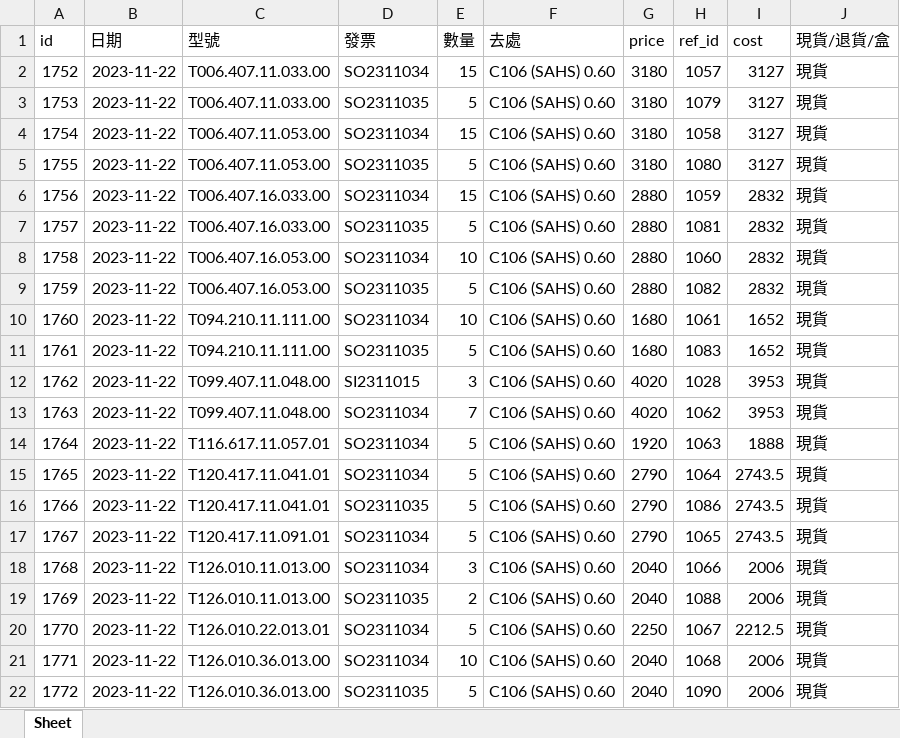
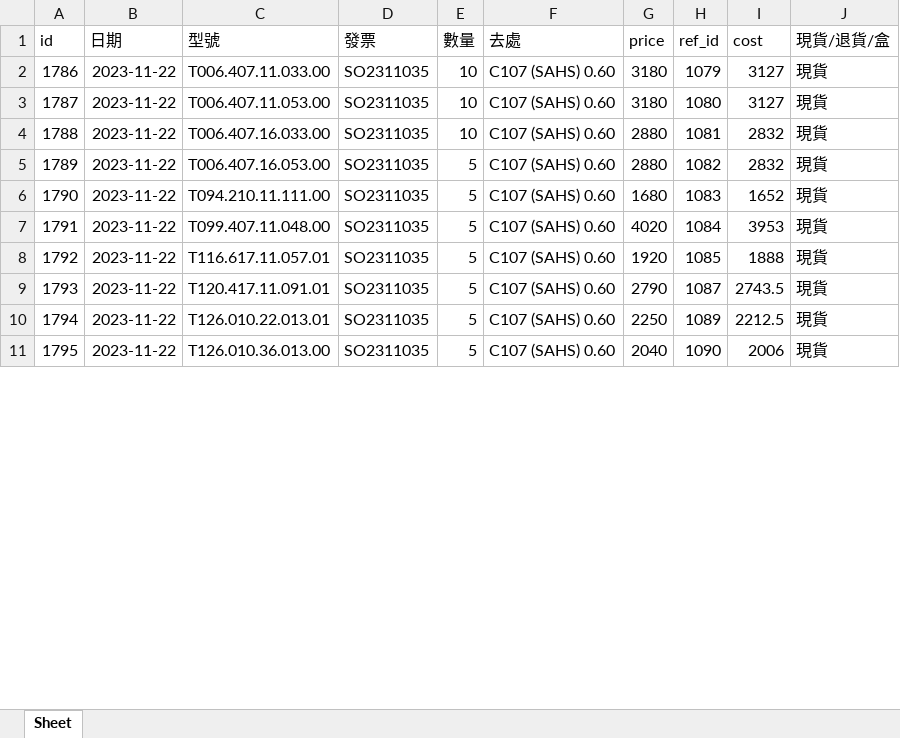
Before and after one commit to csOnera/python-files, an Excel workbook: exportExportRecords.xlsm, sheet Sheet, drawn as a sheet; only a part is shown; values as stored, in another font and other column widths than the file's, no borders; conditional formats not drawn; removed rows and columns are numbered as before the commit, all else as after; the diff covers the shown part only; the diff names each change by its address in the sheet, - before the commit and + after, or states it on an @@ line.

```diff
--- a/exportExportRecords.xlsm (sheet Sheet)
+++ b/exportExportRecords.xlsm (sheet Sheet)
-row 2: 1752 | 2023-11-22 | T006.407.11.033.00 | SO2311034 | 15 | C106 (SAHS) 0.60 | 3180 | 1057 | 3127 | 現貨
@@ column A (id) renumbered between rows 2 and 16 @@
-E2 (數量): 5
+E2 (數量): 10
-F2 (去處): C106 (SAHS) 0.60
+F2 (去處): C107 (SAHS) 0.60
-row 4: 1754 | 2023-11-22 | T006.407.11.053.00 | SO2311034 | 15 | C106 (SAHS) 0.60 | 3180 | 1058 | 3127 | 現貨
-E3 (數量): 5
+E3 (數量): 10
-F3 (去處): C106 (SAHS) 0.60
+F3 (去處): C107 (SAHS) 0.60
-row 6: 1756 | 2023-11-22 | T006.407.16.033.00 | SO2311034 | 15 | C106 (SAHS) 0.60 | 2880 | 1059 | 2832 | 現貨
-E4 (數量): 5
+E4 (數量): 10
-F4 (去處): C106 (SAHS) 0.60
+F4 (去處): C107 (SAHS) 0.60
-row 8: 1758 | 2023-11-22 | T006.407.16.053.00 | SO2311034 | 10 | C106 (SAHS) 0.60 | 2880 | 1060 | 2832 | 現貨
-F5 (去處): C106 (SAHS) 0.60
+F5 (去處): C107 (SAHS) 0.60
-row 10: 1760 | 2023-11-22 | T094.210.11.111.00 | SO2311034 | 10 | C106 (SAHS) 0.60 | 1680 | 1061 | 1652 | 現貨
-F6 (去處): C106 (SAHS) 0.60
+F6 (去處): C107 (SAHS) 0.60
-row 12: 1762 | 2023-11-22 | T099.407.11.048.00 | SI2311015 | 3 | C106 (SAHS) 0.60 | 4020 | 1028 | 3953 | 現貨
-D7:D8 (發票): SO2311034
+D7:D8 (發票): SO2311035
-E7 (數量): 7
+E7 (數量): 5
-F7:F8 (去處): C106 (SAHS) 0.60
+F7:F8 (去處): C107 (SAHS) 0.60
-H7 (ref_id): 1062
+H7 (ref_id): 1084
-H8 (ref_id): 1063
+H8 (ref_id): 1085
-row 15: 1765 | 2023-11-22 | T120.417.11.041.01 | SO2311034 | 5 | C106 (SAHS) 0.60 | 2790 | 1064 | 2743.5 | 現貨
-C9 (型號): T120.417.11.041.01
+C9 (型號): T120.417.11.091.01
-F9 (去處): C106 (SAHS) 0.60
+F9 (去處): C107 (SAHS) 0.60
-H9 (ref_id): 1086
+H9 (ref_id): 1087
-row 17: 1767 | 2023-11-22 | T120.417.11.091.01 | SO2311034 | 5 | C106 (SAHS) 0.60 | 2790 | 1065 | 2743.5 | 現貨
-row 18: 1768 | 2023-11-22 | T126.010.11.013.00 | SO2311034 | 3 | C106 (SAHS) 0.60 | 2040 | 1066 | 2006 | 現貨
-row 19: 1769 | 2023-11-22 | T126.010.11.013.00 | SO2311035 | 2 | C106 (SAHS) 0.60 | 2040 | 1088 | 2006 | 現貨
-D10 (發票): SO2311034
+D10 (發票): SO2311035
-F10 (去處): C106 (SAHS) 0.60
+F10 (去處): C107 (SAHS) 0.60
-H10 (ref_id): 1067
+H10 (ref_id): 1089
-row 21: 1771 | 2023-11-22 | T126.010.36.013.00 | SO2311034 | 10 | C106 (SAHS) 0.60 | 2040 | 1068 | 2006 | 現貨
-F11 (去處): C106 (SAHS) 0.60
+F11 (去處): C107 (SAHS) 0.60
```
Also changed, not shown: 8 removed rows and 9 edited cells elsewhere in this sheet, InputExport.xlsx, 1 other file.
